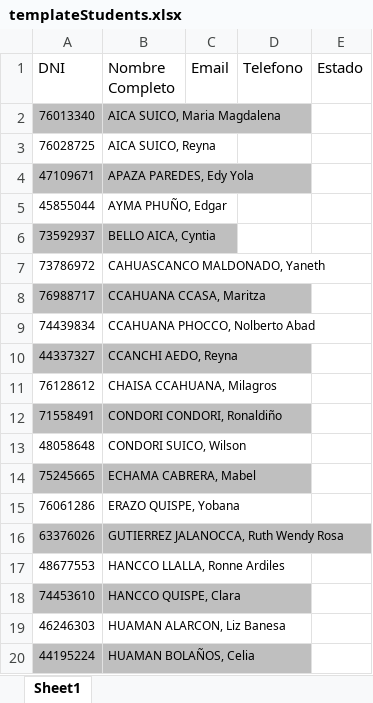
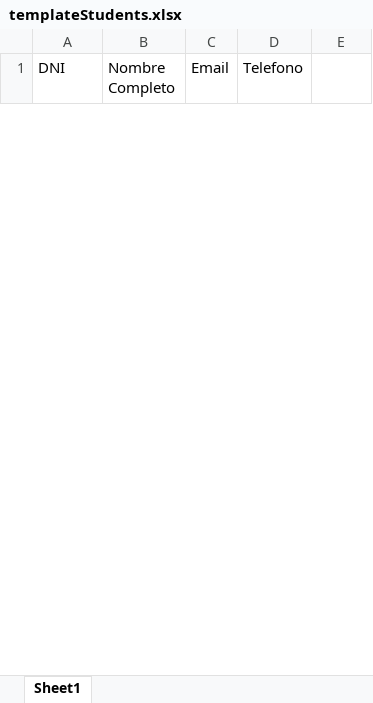
Before and after one commit to paulantezana/review, an Excel workbook: temp/templateStudents.xlsx, sheet Sheet1, drawn as a sheet; only a part is shown; values as stored, in another font and other column widths than the file's, no borders; charts and pictures not drawn; removed rows and columns are numbered as before the commit, all else as after; the diff covers the shown part only; the diff names each change by its address in the sheet, - before the commit and + after, or states it on an @@ line.

```diff
--- a/temp/templateStudents.xlsx (sheet Sheet1)
+++ b/temp/templateStudents.xlsx (sheet Sheet1)
-E1: Estado
+E1: (empty)
-row 2: 76013340 | AICA SUICO, Maria Magdalena
-row 3: 76028725 | AICA SUICO, Reyna
-row 4: 47109671 | APAZA PAREDES, Edy Yola
-row 5: 45855044 | AYMA PHUÑO, Edgar
-row 6: 73592937 | BELLO AICA, Cyntia
-row 7: 73786972 | CAHUASCANCO MALDONADO, Yaneth
-row 8: 76988717 | CCAHUANA CCASA, Maritza
-row 9: 74439834 | CCAHUANA PHOCCO, Nolberto Abad
-row 10: 44337327 | CCANCHI AEDO, Reyna
-row 11: 76128612 | CHAISA CCAHUANA, Milagros
-row 12: 71558491 | CONDORI CONDORI, Ronaldiño
-row 13: 48058648 | CONDORI SUICO, Wilson
-row 14: 75245665 | ECHAMA CABRERA, Mabel
-row 15: 76061286 | ERAZO QUISPE, Yobana
-row 16: 63376026 | GUTIERREZ JALANOCCA, Ruth Wendy Rosa
-row 17: 48677553 | HANCCO LLALLA, Ronne Ardiles
-row 18: 74453610 | HANCCO QUISPE, Clara
-row 19: 46246303 | HUAMAN ALARCON, Liz Banesa
-row 20: 44195224 | HUAMAN BOLAÑOS, Celia
```
Also changed, not shown: 38 added rows and 22 removed rows elsewhere in this sheet, charts or pictures, 20 other files.
